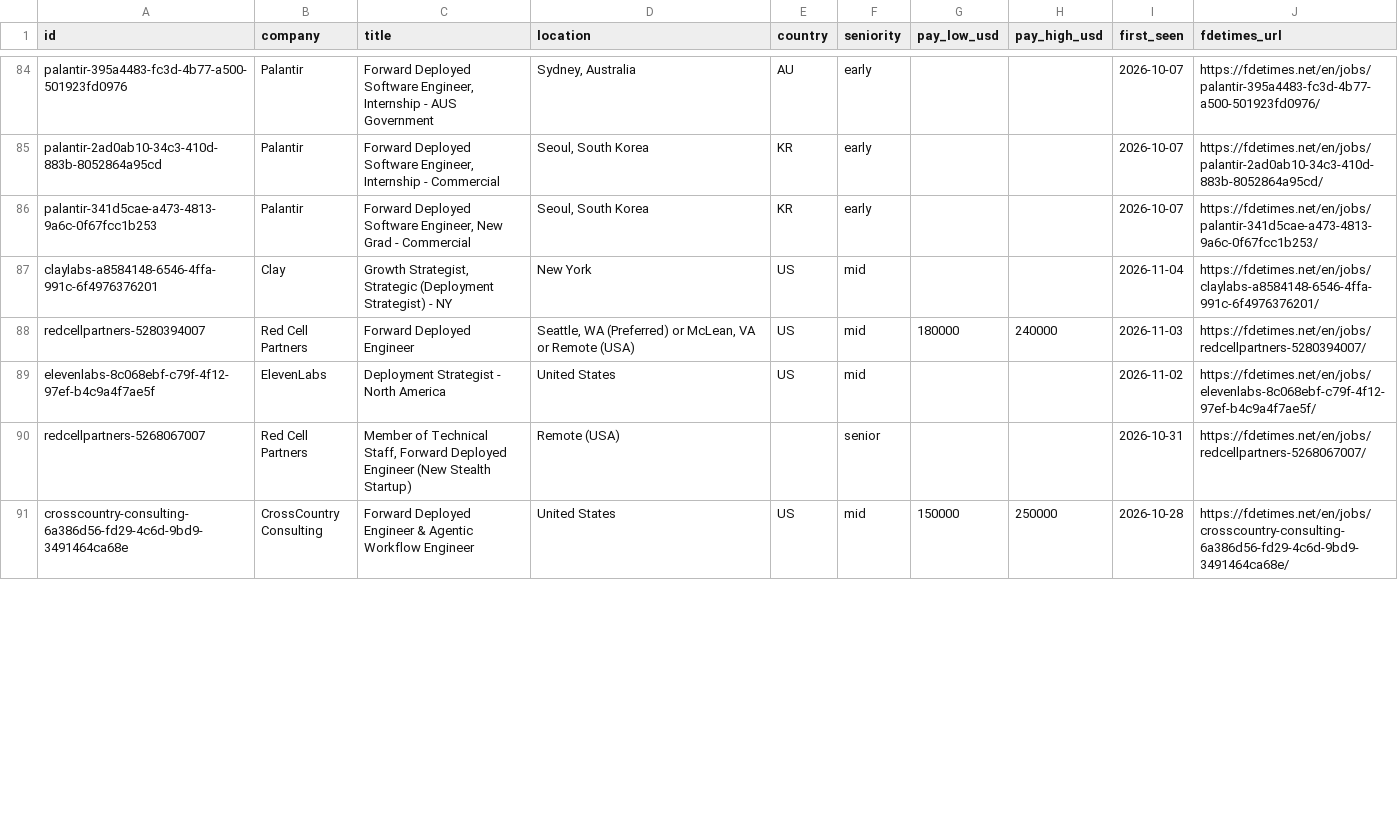
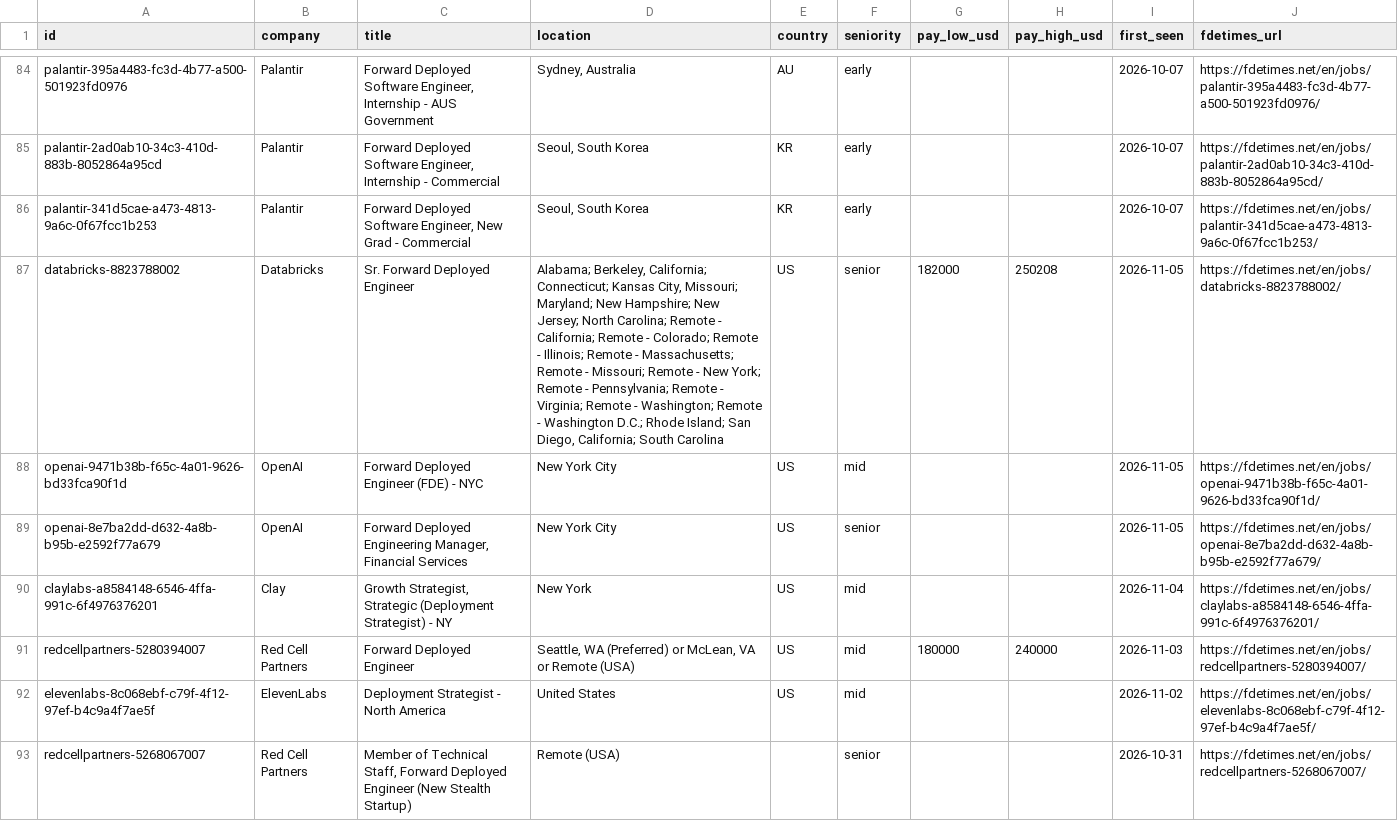
Before and after one commit to stephanelx88/forward-deployed-engineer-jobs, a CSV file: data/fde-jobs.csv, drawn as a sheet; only a part is shown, gaps mark what is left out; the shorter side is filled out with more unchanged rows; the diff covers the shown part only; the diff names each change by its address in the sheet, - before the commit and + after, or states it on an @@ line.

Commit message:
data: 2026-11-05 (635 roles, 98 companies)

```diff
--- a/data/fde-jobs.csv
+++ b/data/fde-jobs.csv
+row 87: databricks-8823788002 | Databricks | Sr. Forward Deployed Engineer | Alabama; Berkeley, California; Connecticut; Kansas City, Missouri; Maryland; New Hampshire; New Jersey; North Carolina; Remote - California; Remote - Colorado; Remote - Illinois; Remote - Massachusetts; Remote - Missouri; Remote - New York; Remote - Pennsylvania; Remote - Virginia; Remote - Washington; Remote - Washington D.C.; Rhode Island; San Diego, California; South Carolina | US | senior | 182000 | 250208 | 2026-11-05 | https://fdetimes.net/en/jobs/databricks-8823788002/
+row 88: openai-9471b38b-f65c-4a01-9626-bd33fca90f1d | OpenAI | Forward Deployed Engineer (FDE) - NYC | New York City | US | mid |  |  | 2026-11-05 | https://fdetimes.net/en/jobs/openai-9471b38b-f65c-4a01-9626-bd33fca90f1d/
+row 89: openai-8e7ba2dd-d632-4a8b-b95b-e2592f77a679 | OpenAI | Forward Deployed Engineering Manager, Financial Services | New York City | US | senior |  |  | 2026-11-05 | https://fdetimes.net/en/jobs/openai-8e7ba2dd-d632-4a8b-b95b-e2592f77a679/
```
Also changed, not shown: 5 added rows, 12 removed rows, 1 moved row and 3 edited cells elsewhere in this file, 1 other file.
